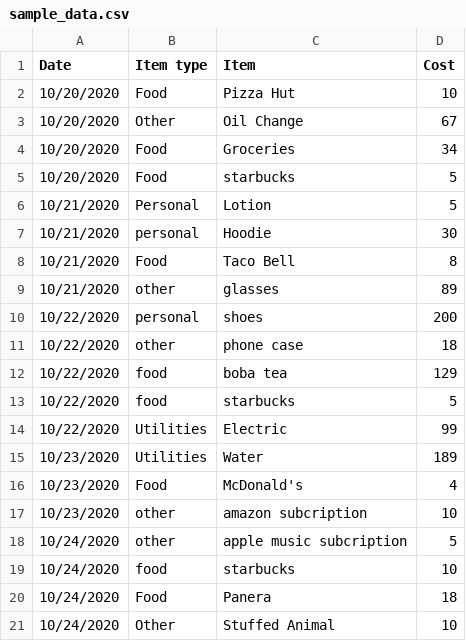
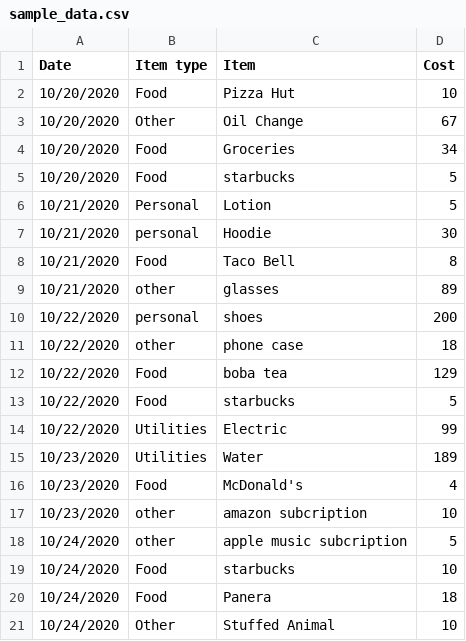
Before and after one commit to Ellis-Deng/silver-chainsaw, a CSV file: sample_data.csv, drawn as a sheet.

Commit message:
fixed the labeling for item type

```diff
--- a/sample_data.csv
+++ b/sample_data.csv
@@ -11,4 +11,4 @@ Date,Item type,Item,Cost
 10/22/2020,other,phone case,18
-10/22/2020,food,boba tea,129
-10/22/2020,food,starbucks,5
+10/22/2020,Food,boba tea,129
+10/22/2020,Food,starbucks,5
 10/22/2020,Utilities,Electric,99
@@ -18,3 +18,3 @@ Date,Item type,Item,Cost
 10/24/2020,other,apple music subcription,5
-10/24/2020,food,starbucks,10
+10/24/2020,Food,starbucks,10
 10/24/2020,Food,Panera,18
```
